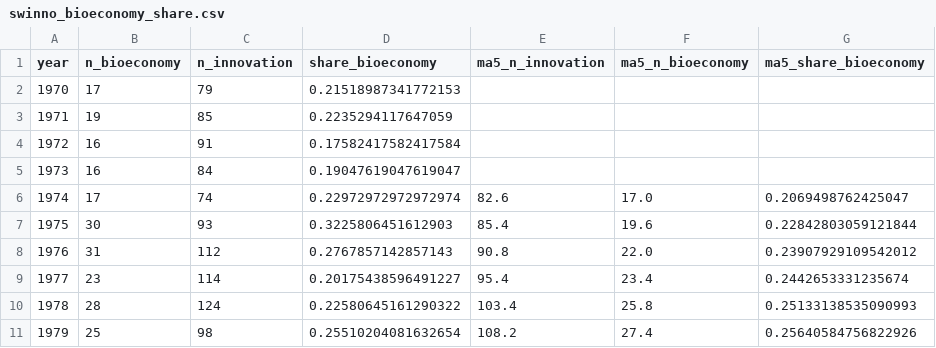
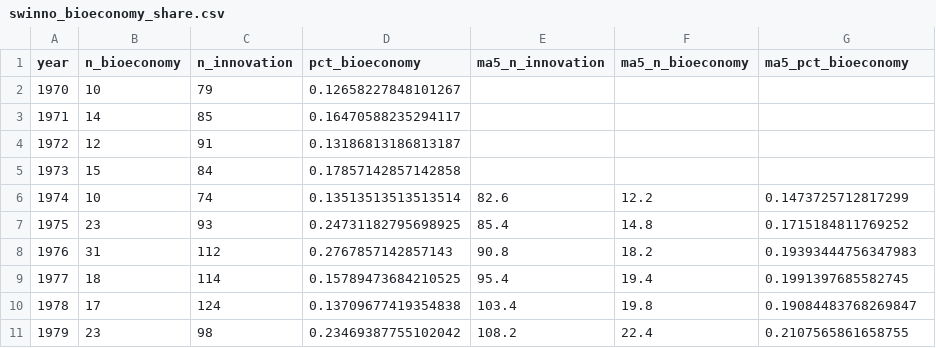
Before and after one commit to pjkreutzer/swinno-bioeconomy-directionality, a CSV file: data/processed/swinno_bioeconomy_share.csv, drawn as a sheet; only a part is shown; the diff covers the shown part only.

```diff
--- a/data/processed/swinno_bioeconomy_share.csv
+++ b/data/processed/swinno_bioeconomy_share.csv
@@ -1,11 +1,11 @@
-year,n_bioeconomy,n_innovation,share_bioeconomy,ma5_n_innovation,ma5_n_bioeconomy,ma5_share_bioeconomy
-1970,17,79,0.21518987341772153,,,
-1971,19,85,0.2235294117647059,,,
-1972,16,91,0.17582417582417584,,,
-1973,16,84,0.19047619047619047,,,
-1974,17,74,0.22972972972972974,82.6,17.0,0.2069498762425047
-1975,30,93,0.3225806451612903,85.4,19.6,0.22842803059121844
-1976,31,112,0.2767857142857143,90.8,22.0,0.23907929109542012
-1977,23,114,0.20175438596491227,95.4,23.4,0.2442653331235674
-1978,28,124,0.22580645161290322,103.4,25.8,0.25133138535090993
-1979,25,98,0.25510204081632654,108.2,27.4,0.25640584756822926
+year,n_bioeconomy,n_innovation,pct_bioeconomy,ma5_n_innovation,ma5_n_bioeconomy,ma5_pct_bioeconomy
+1970,10,79,0.12658227848101267,,,
+1971,14,85,0.16470588235294117,,,
+1972,12,91,0.13186813186813187,,,
+1973,15,84,0.17857142857142858,,,
+1974,10,74,0.13513513513513514,82.6,12.2,0.1473725712817299
+1975,23,93,0.24731182795698925,85.4,14.8,0.1715184811769252
+1976,31,112,0.2767857142857143,90.8,18.2,0.19393444756347983
+1977,18,114,0.15789473684210525,95.4,19.4,0.1991397685582745
+1978,17,124,0.13709677419354838,103.4,19.8,0.19084483768269847
+1979,23,98,0.23469387755102042,108.2,22.4,0.2107565861658755
```
Also changed, not shown: 160 edited cells elsewhere in this file, data/raw/cleaned_bioeconomy_query.csv, data/raw/final_classifications/20231219_innovations-to-check.csv, 17 other files.
